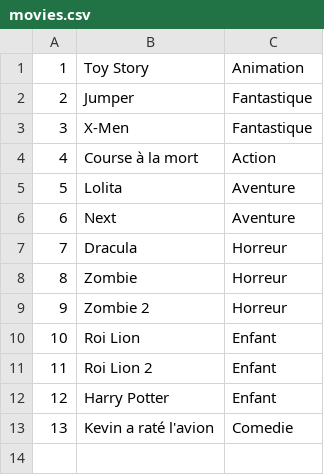
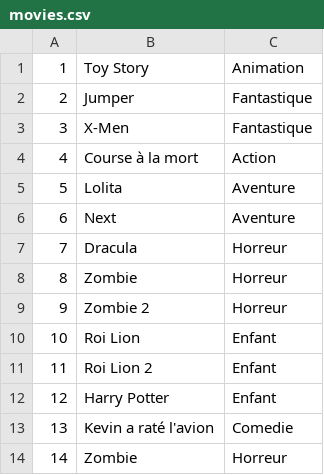
Before and after one commit to josue-lubaki/SpringBoot-Pratices, a CSV file: MovieApp/movies.csv, drawn as a sheet.

```diff
--- a/MovieApp/movies.csv
+++ b/MovieApp/movies.csv
@@ -13 +13,2 @@
 13;Kevin a raté l'avion;Comedie
+14;Zombie;Horreur
```
Also changed, not shown: 7 other files.
